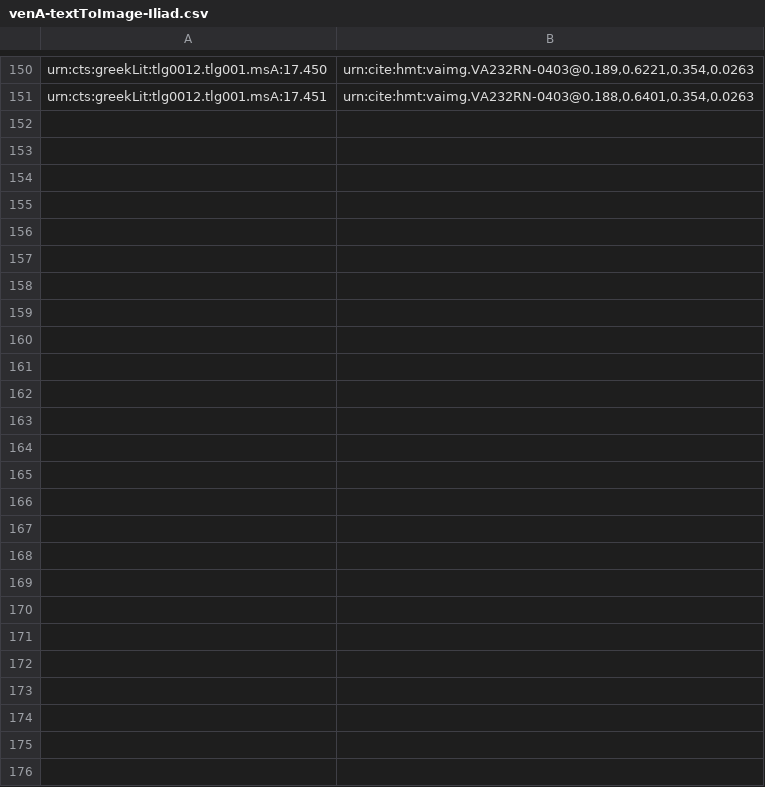
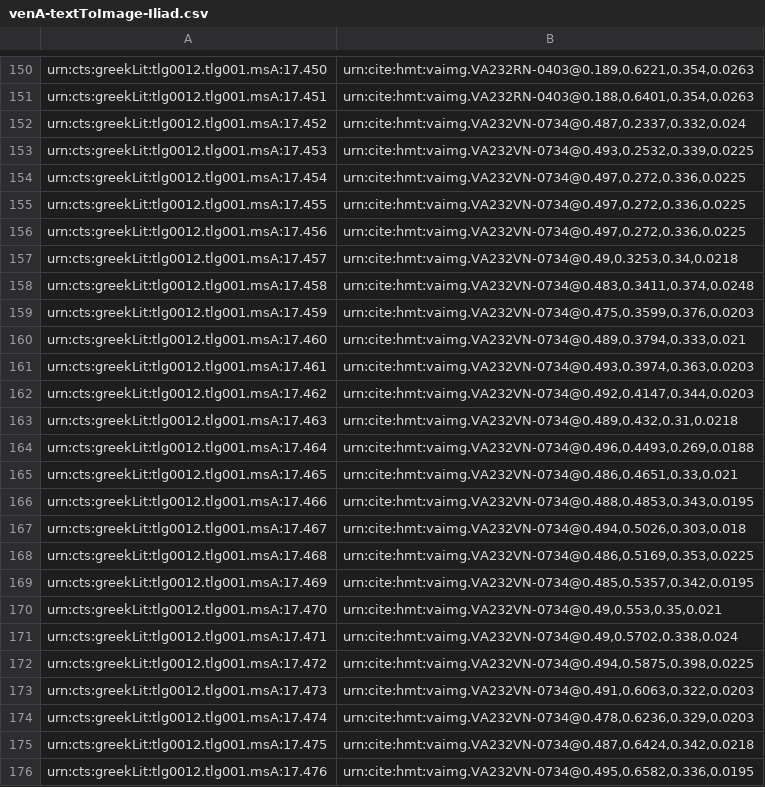
Before and after one commit to mwauke/closed-hc-il17, a CSV file: indices/venA-textToImage-Iliad.csv, drawn as a sheet; only a part is shown, gaps mark what is left out; the diff names each change by its address in the sheet, - before the commit and + after, or states it on an @@ line.

Commit message:
Update venA-textToImage-Iliad.csv
Lines 452 -- 476 indexed.

```diff
--- a/indices/venA-textToImage-Iliad.csv
+++ b/indices/venA-textToImage-Iliad.csv
+row 152: urn:cts:greekLit:tlg0012.tlg001.msA:17.452 | urn:cite:hmt:vaimg.VA232VN-0734@0.487,0.2337,0.332,0.024
+row 153: urn:cts:greekLit:tlg0012.tlg001.msA:17.453 | urn:cite:hmt:vaimg.VA232VN-0734@0.493,0.2532,0.339,0.0225
+row 154: urn:cts:greekLit:tlg0012.tlg001.msA:17.454 | urn:cite:hmt:vaimg.VA232VN-0734@0.497,0.272,0.336,0.0225
+row 155: urn:cts:greekLit:tlg0012.tlg001.msA:17.455 | urn:cite:hmt:vaimg.VA232VN-0734@0.497,0.272,0.336,0.0225
+row 156: urn:cts:greekLit:tlg0012.tlg001.msA:17.456 | urn:cite:hmt:vaimg.VA232VN-0734@0.497,0.272,0.336,0.0225
+row 157: urn:cts:greekLit:tlg0012.tlg001.msA:17.457 | urn:cite:hmt:vaimg.VA232VN-0734@0.49,0.3253,0.34,0.0218
+row 158: urn:cts:greekLit:tlg0012.tlg001.msA:17.458 | urn:cite:hmt:vaimg.VA232VN-0734@0.483,0.3411,0.374,0.0248
+row 159: urn:cts:greekLit:tlg0012.tlg001.msA:17.459 | urn:cite:hmt:vaimg.VA232VN-0734@0.475,0.3599,0.376,0.0203
+row 160: urn:cts:greekLit:tlg0012.tlg001.msA:17.460 | urn:cite:hmt:vaimg.VA232VN-0734@0.489,0.3794,0.333,0.021
+row 161: urn:cts:greekLit:tlg0012.tlg001.msA:17.461 | urn:cite:hmt:vaimg.VA232VN-0734@0.493,0.3974,0.363,0.0203
+row 162: urn:cts:greekLit:tlg0012.tlg001.msA:17.462 | urn:cite:hmt:vaimg.VA232VN-0734@0.492,0.4147,0.344,0.0203
+row 163: urn:cts:greekLit:tlg0012.tlg001.msA:17.463 | urn:cite:hmt:vaimg.VA232VN-0734@0.489,0.432,0.31,0.0218
+row 164: urn:cts:greekLit:tlg0012.tlg001.msA:17.464 | urn:cite:hmt:vaimg.VA232VN-0734@0.496,0.4493,0.269,0.0188
+row 165: urn:cts:greekLit:tlg0012.tlg001.msA:17.465 | urn:cite:hmt:vaimg.VA232VN-0734@0.486,0.4651,0.33,0.021
+row 166: urn:cts:greekLit:tlg0012.tlg001.msA:17.466 | urn:cite:hmt:vaimg.VA232VN-0734@0.488,0.4853,0.343,0.0195
+row 167: urn:cts:greekLit:tlg0012.tlg001.msA:17.467 | urn:cite:hmt:vaimg.VA232VN-0734@0.494,0.5026,0.303,0.018
+row 168: urn:cts:greekLit:tlg0012.tlg001.msA:17.468 | urn:cite:hmt:vaimg.VA232VN-0734@0.486,0.5169,0.353,0.0225
+row 169: urn:cts:greekLit:tlg0012.tlg001.msA:17.469 | urn:cite:hmt:vaimg.VA232VN-0734@0.485,0.5357,0.342,0.0195
+row 170: urn:cts:greekLit:tlg0012.tlg001.msA:17.470 | urn:cite:hmt:vaimg.VA232VN-0734@0.49,0.553,0.35,0.021
+row 171: urn:cts:greekLit:tlg0012.tlg001.msA:17.471 | urn:cite:hmt:vaimg.VA232VN-0734@0.49,0.5702,0.338,0.024
+row 172: urn:cts:greekLit:tlg0012.tlg001.msA:17.472 | urn:cite:hmt:vaimg.VA232VN-0734@0.494,0.5875,0.398,0.0225
+row 173: urn:cts:greekLit:tlg0012.tlg001.msA:17.473 | urn:cite:hmt:vaimg.VA232VN-0734@0.491,0.6063,0.322,0.0203
+row 174: urn:cts:greekLit:tlg0012.tlg001.msA:17.474 | urn:cite:hmt:vaimg.VA232VN-0734@0.478,0.6236,0.329,0.0203
+row 175: urn:cts:greekLit:tlg0012.tlg001.msA:17.475 | urn:cite:hmt:vaimg.VA232VN-0734@0.487,0.6424,0.342,0.0218
+row 176: urn:cts:greekLit:tlg0012.tlg001.msA:17.476 | urn:cite:hmt:vaimg.VA232VN-0734@0.495,0.6582,0.336,0.0195
```
